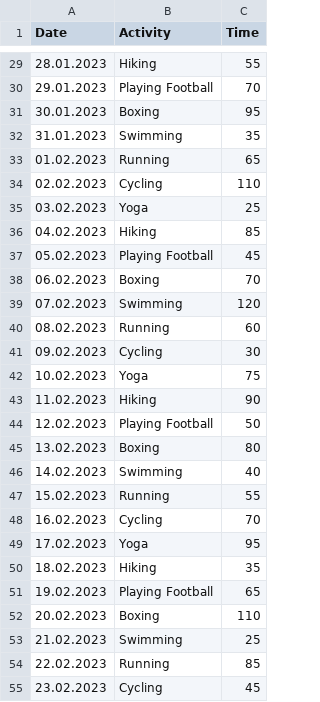
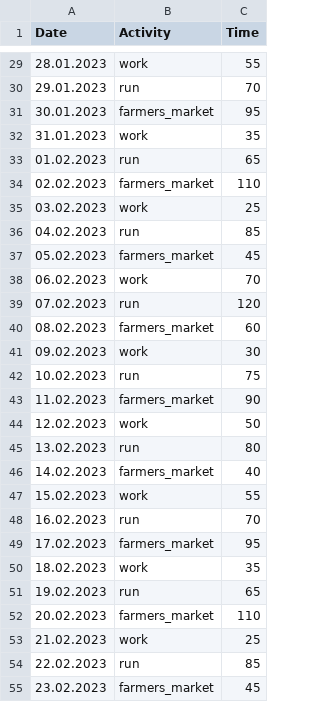
Before and after one commit to SerhiiKitral/UNIX_CSV, a CSV file: activities.csv, drawn as a sheet; only a part is shown, gaps mark what is left out; the diff covers the shown part only.

```diff
--- a/activities.csv
+++ b/activities.csv
@@ -29,27 +29,27 @@ Date,Activity,Time
-28.01.2023,Hiking,55
-29.01.2023,Playing Football,70
-30.01.2023,Boxing,95
-31.01.2023,Swimming,35
-01.02.2023,Running,65
-02.02.2023,Cycling,110
-03.02.2023,Yoga,25
-04.02.2023,Hiking,85
-05.02.2023,Playing Football,45
-06.02.2023,Boxing,70
-07.02.2023,Swimming,120
-08.02.2023,Running,60
-09.02.2023,Cycling,30
-10.02.2023,Yoga,75
-11.02.2023,Hiking,90
-12.02.2023,Playing Football,50
-13.02.2023,Boxing,80
-14.02.2023,Swimming,40
-15.02.2023,Running,55
-16.02.2023,Cycling,70
-17.02.2023,Yoga,95
-18.02.2023,Hiking,35
-19.02.2023,Playing Football,65
-20.02.2023,Boxing,110
-21.02.2023,Swimming,25
-22.02.2023,Running,85
-23.02.2023,Cycling,45
+28.01.2023,work,55
+29.01.2023,run,70
+30.01.2023,farmers_market,95
+31.01.2023,work,35
+01.02.2023,run,65
+02.02.2023,farmers_market,110
+03.02.2023,work,25
+04.02.2023,run,85
+05.02.2023,farmers_market,45
+06.02.2023,work,70
+07.02.2023,run,120
+08.02.2023,farmers_market,60
+09.02.2023,work,30
+10.02.2023,run,75
+11.02.2023,farmers_market,90
+12.02.2023,work,50
+13.02.2023,run,80
+14.02.2023,farmers_market,40
+15.02.2023,work,55
+16.02.2023,run,70
+17.02.2023,farmers_market,95
+18.02.2023,work,35
+19.02.2023,run,65
+20.02.2023,farmers_market,110
+21.02.2023,work,25
+22.02.2023,run,85
+23.02.2023,farmers_market,45
```
Also changed, not shown: 63 edited cells elsewhere in this file.
